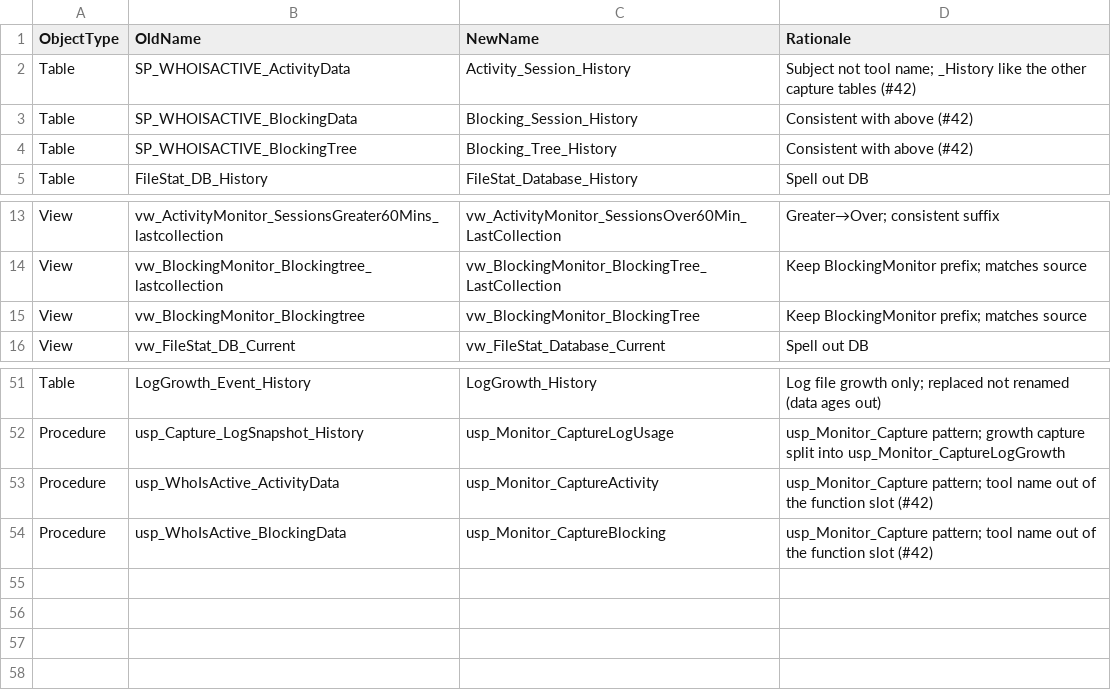
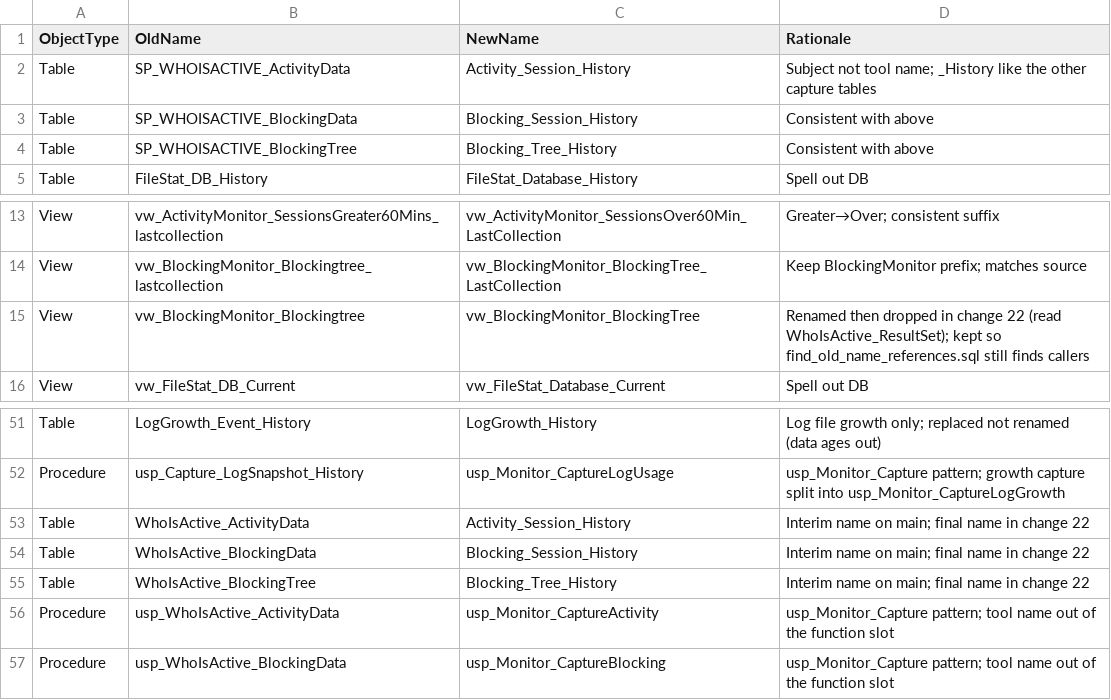
Before and after one commit to KellyMagnierSCC/dba-database_clone, a CSV file: 10_metadata/rename_map.csv, drawn as a sheet; only a part is shown, gaps mark what is left out.

```diff
--- a/10_metadata/rename_map.csv
+++ b/10_metadata/rename_map.csv
@@ -1,5 +1,5 @@
 ObjectType,OldName,NewName,Rationale
-Table,SP_WHOISACTIVE_ActivityData,Activity_Session_History,Subject not tool name; _History like the other capture tables (#42)
-Table,SP_WHOISACTIVE_BlockingData,Blocking_Session_History,Consistent with above (#42)
-Table,SP_WHOISACTIVE_BlockingTree,Blocking_Tree_History,Consistent with above (#42)
+Table,SP_WHOISACTIVE_ActivityData,Activity_Session_History,Subject not tool name; _History like the other capture tables
+Table,SP_WHOISACTIVE_BlockingData,Blocking_Session_History,Consistent with above
+Table,SP_WHOISACTIVE_BlockingTree,Blocking_Tree_History,Consistent with above
 Table,FileStat_DB_History,FileStat_Database_History,Spell out DB
@@ -14,3 +14,3 @@ View,vw_ActivityMonitor_SessionsGreater60Mins_lastcollection,vw_ActivityMonitor_
 View,vw_BlockingMonitor_Blockingtree_lastcollection,vw_BlockingMonitor_BlockingTree_LastCollection,Keep BlockingMonitor prefix; matches source
-View,vw_BlockingMonitor_Blockingtree,vw_BlockingMonitor_BlockingTree,Keep BlockingMonitor prefix; matches source
+View,vw_BlockingMonitor_Blockingtree,vw_BlockingMonitor_BlockingTree,Renamed then dropped in change 22 (read WhoIsActive_ResultSet); kept so find_old_name_references.sql still finds callers
 View,vw_FileStat_DB_Current,vw_FileStat_Database_Current,Spell out DB
@@ -52,3 +52,6 @@ Table,LogGrowth_Event_History,LogGrowth_History,Log file growth only; replaced n
 Procedure,usp_Capture_LogSnapshot_History,usp_Monitor_CaptureLogUsage,usp_Monitor_Capture pattern; growth capture split into usp_Monitor_CaptureLogGrowth
-Procedure,usp_WhoIsActive_ActivityData,usp_Monitor_CaptureActivity,usp_Monitor_Capture pattern; tool name out of the function slot (#42)
-Procedure,usp_WhoIsActive_BlockingData,usp_Monitor_CaptureBlocking,usp_Monitor_Capture pattern; tool name out of the function slot (#42)
+Table,WhoIsActive_ActivityData,Activity_Session_History,Interim name on main; final name in change 22
+Table,WhoIsActive_BlockingData,Blocking_Session_History,Interim name on main; final name in change 22
+Table,WhoIsActive_BlockingTree,Blocking_Tree_History,Interim name on main; final name in change 22
+Procedure,usp_WhoIsActive_ActivityData,usp_Monitor_CaptureActivity,usp_Monitor_Capture pattern; tool name out of the function slot
+Procedure,usp_WhoIsActive_BlockingData,usp_Monitor_CaptureBlocking,usp_Monitor_Capture pattern; tool name out of the function slot
```
Also changed, not shown: 1 other file.
